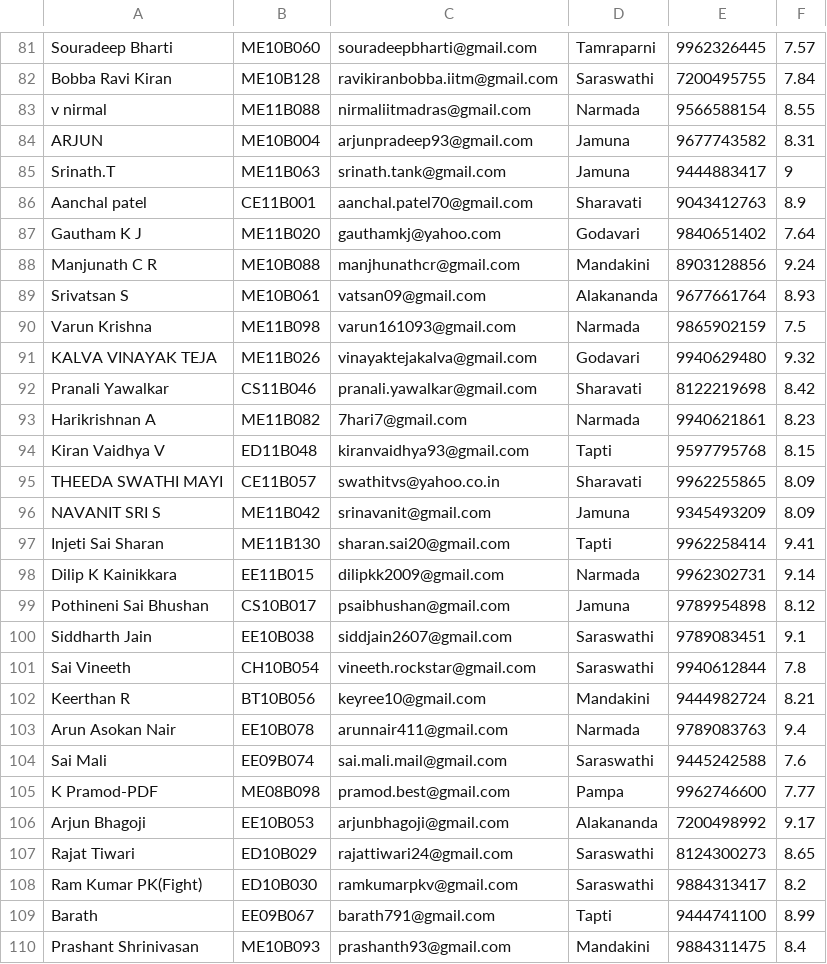
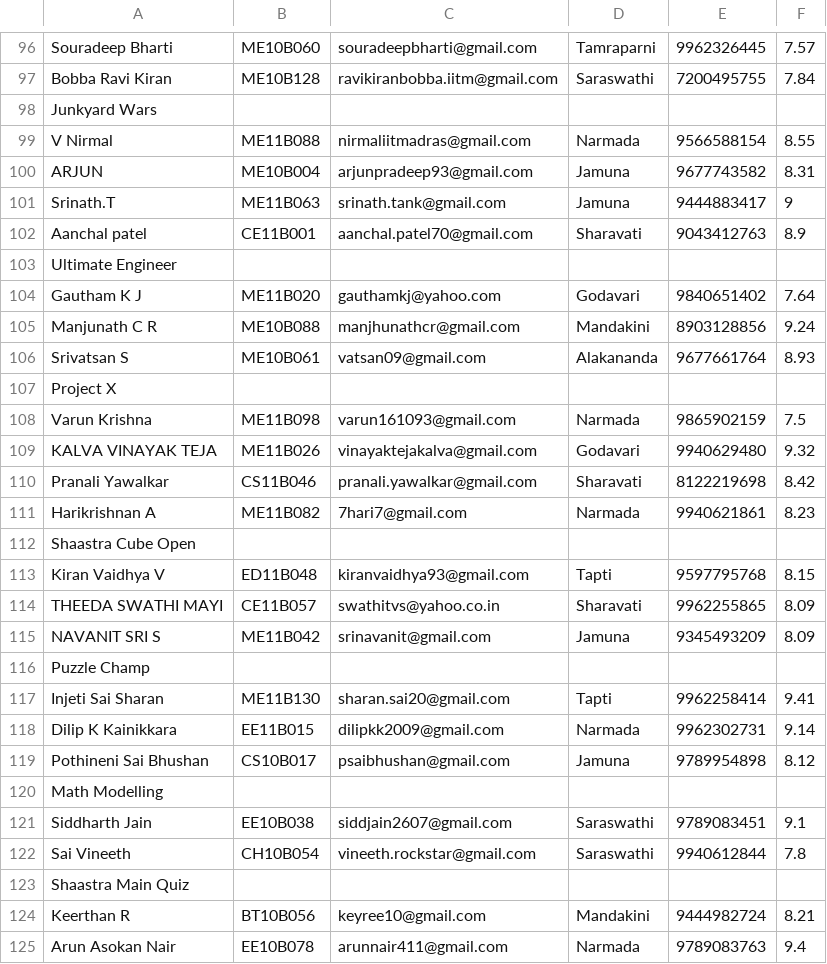
Before and after one commit to ShaastraWebops/ERP, a CSV file: home/details-min.csv, drawn as a sheet; only a part is shown, gaps mark what is left out; the shorter side is filled out with more unchanged rows; the diff covers the shown part only.

```diff
--- a/home/details-min.csv
+++ b/home/details-min.csv
@@ -82,3 +97,4 @@ Souradeep Bharti,ME10B060,souradeepbharti@gmail.com,Tamraparni,9962326445,7.57
 Bobba Ravi Kiran,ME10B128,ravikiranbobba.iitm@gmail.com,Saraswathi,7200495755,7.84
-v nirmal,ME11B088,nirmaliitmadras@gmail.com,Narmada,9566588154,8.55
+Junkyard Wars,
+V Nirmal,ME11B088,nirmaliitmadras@gmail.com,Narmada,9566588154,8.55
 ARJUN,ME10B004,arjunpradeep93@gmail.com,Jamuna,9677743582,8.31
@@ -86,2 +102,3 @@ Srinath.T,ME11B063,srinath.tank@gmail.com,Jamuna,9444883417,9
 Aanchal patel,CE11B001,aanchal.patel70@gmail.com,Sharavati,9043412763,8.9
+Ultimate Engineer,
 Gautham K J,ME11B020,gauthamkj@yahoo.com,Godavari,9840651402,7.64
@@ -89,2 +106,3 @@ Manjunath C R,ME10B088,manjhunathcr@gmail.com,Mandakini,8903128856,9.24
 Srivatsan S,ME10B061,vatsan09@gmail.com,Alakananda,9677661764,8.93
+Project X,
 Varun Krishna,ME11B098,varun161093@gmail.com,Narmada,9865902159,7.5
@@ -93,2 +111,3 @@ Pranali Yawalkar,CS11B046,pranali.yawalkar@gmail.com,Sharavati,8122219698,8.42
 Harikrishnan A,ME11B082,7hari7@gmail.com,Narmada,9940621861,8.23
+Shaastra Cube Open,
 Kiran Vaidhya V,ED11B048,kiranvaidhya93@gmail.com,Tapti,9597795768,8.15
@@ -96,2 +115,3 @@ THEEDA SWATHI MAYI,CE11B057,swathitvs@yahoo.co.in,Sharavati,9962255865,8.09
 NAVANIT SRI S,ME11B042,srinavanit@gmail.com,Jamuna,9345493209,8.09
+Puzzle Champ,
 Injeti Sai Sharan,ME11B130,sharan.sai20@gmail.com,Tapti,9962258414,9.41
@@ -99,4 +119,6 @@ Dilip K Kainikkara,EE11B015,dilipkk2009@gmail.com,Narmada,9962302731,9.14
 Pothineni Sai Bhushan,CS10B017,psaibhushan@gmail.com,Jamuna,9789954898,8.12
+Math Modelling,
 Siddharth Jain,EE10B038,siddjain2607@gmail.com,Saraswathi,9789083451,9.1
 Sai Vineeth,CH10B054,vineeth.rockstar@gmail.com,Saraswathi,9940612844,7.8
+Shaastra Main Quiz,
 Keerthan R,BT10B056,keyree10@gmail.com,Mandakini,9444982724,8.21
```
Also changed, not shown: 64 added rows and 3 edited cells elsewhere in this file, home/details-min-2.csv.
